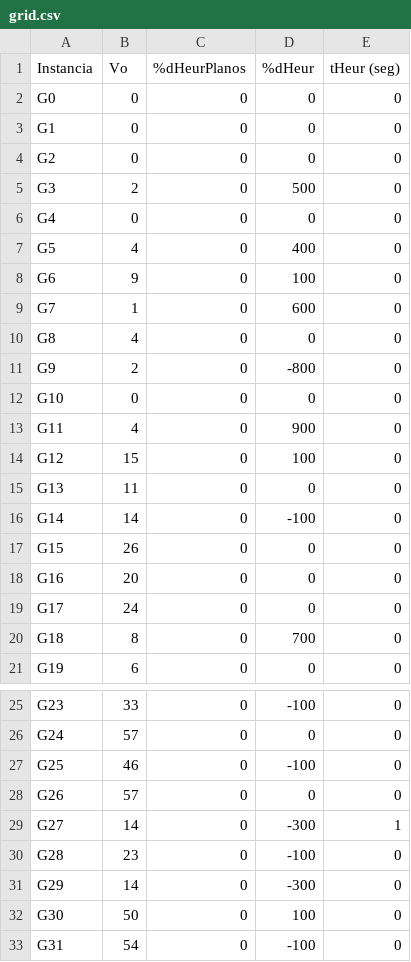
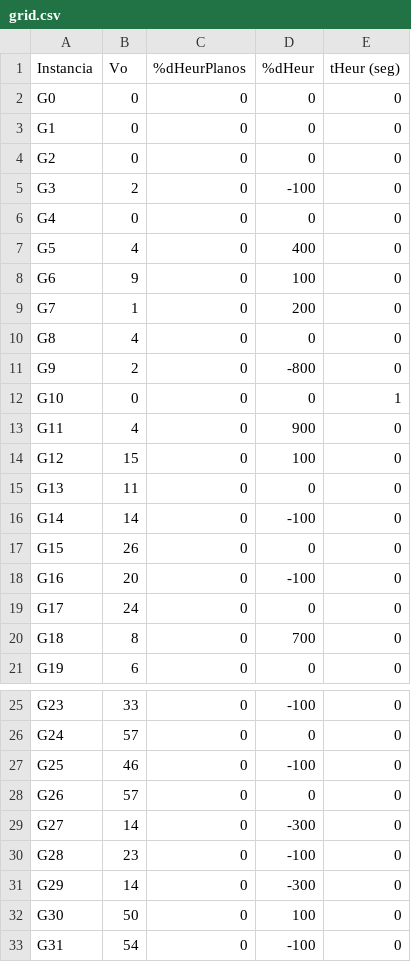
Before and after one commit to fefi95/Dise-oAlgoritmos, a CSV file: proyecto1/grid.csv, drawn as a sheet; only a part is shown, gaps mark what is left out.

```diff
--- a/proyecto1/grid.csv
+++ b/proyecto1/grid.csv
@@ -4,3 +4,3 @@ G1, 0, 0, 0, 0
 G2, 0, 0, 0, 0
-G3, 2, 0, 500, 0
+G3, 2, 0, -100, 0
 G4, 0, 0, 0, 0
@@ -8,6 +8,6 @@ G5, 4, 0, 400, 0
 G6, 9, 0, 100, 0
-G7, 1, 0, 600, 0
+G7, 1, 0, 200, 0
 G8, 4, 0, 0, 0
 G9, 2, 0, -800, 0
-G10, 0, 0, 0, 0
+G10, 0, 0, 0, 1
 G11, 4, 0, 900, 0
@@ -17,3 +17,3 @@ G14, 14, 0, -100, 0
 G15, 26, 0, 0, 0
-G16, 20, 0, 0, 0
+G16, 20, 0, -100, 0
 G17, 24, 0, 0, 0
@@ -28,3 +28,3 @@ G25, 46, 0, -100, 0
 G26, 57, 0, 0, 0
-G27, 14, 0, -300, 1
+G27, 14, 0, -300, 0
 G28, 23, 0, -100, 0
```
Also changed, not shown: proyecto1/christofides.csv, proyecto1/degree.csv, 45 other files.
